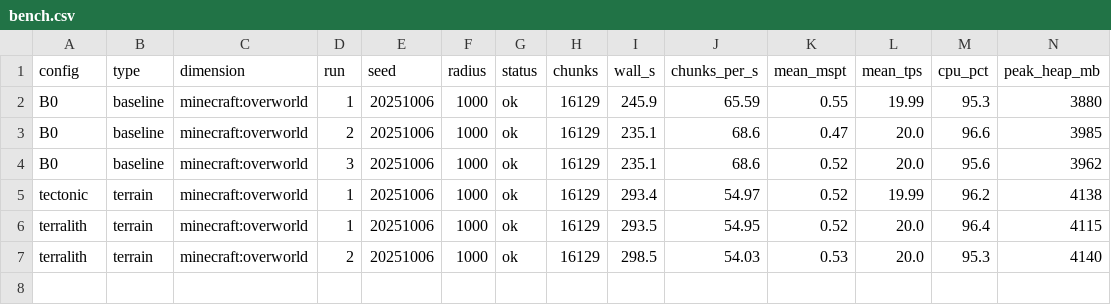
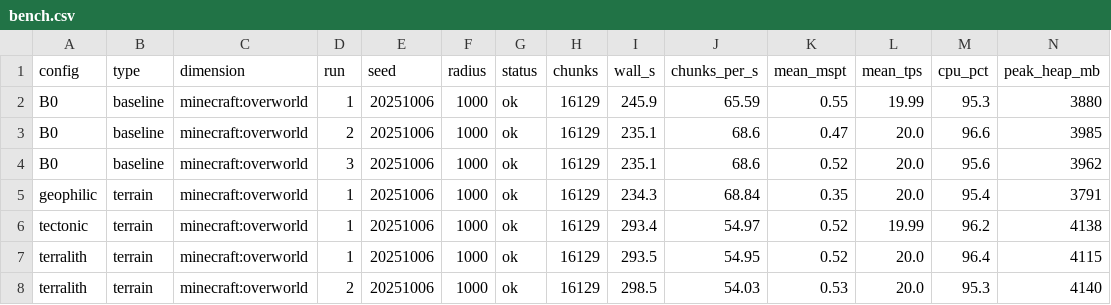
Before and after one commit to Froosty11/metamods, a CSV file: reports/s6-modlist/bench.csv, drawn as a sheet; only a part is shown; rows hold the shown columns only; the diff names each change by its address in the sheet, - before the commit and + after, or states it on an @@ line.

```diff
--- a/reports/s6-modlist/bench.csv
+++ b/reports/s6-modlist/bench.csv
+row 5: geophilic | terrain | minecraft:overworld | 1 | 20251006 | 1000 | ok | 16129 | 234.3 | 68.84 | 0.35 | 20.0 | 95.4 | 3791
```
Also changed, not shown: 2 other files.
